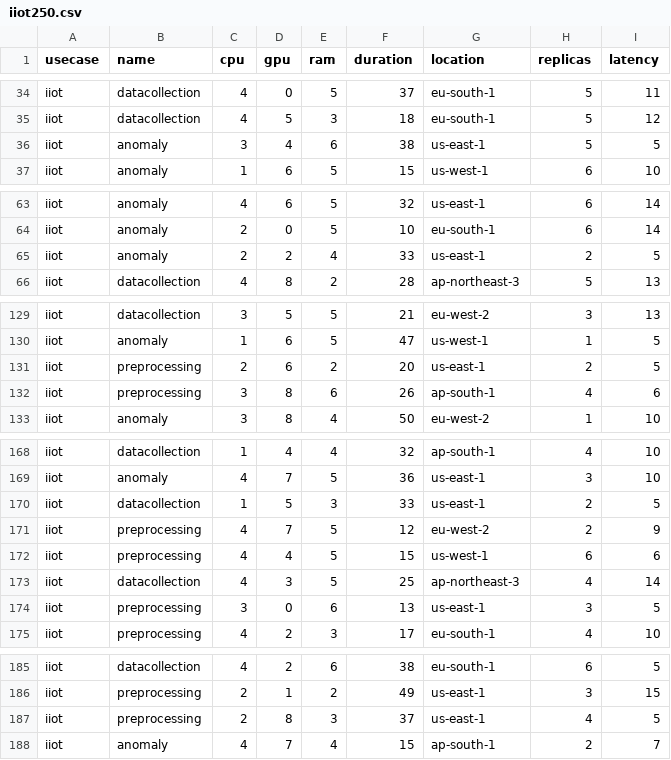
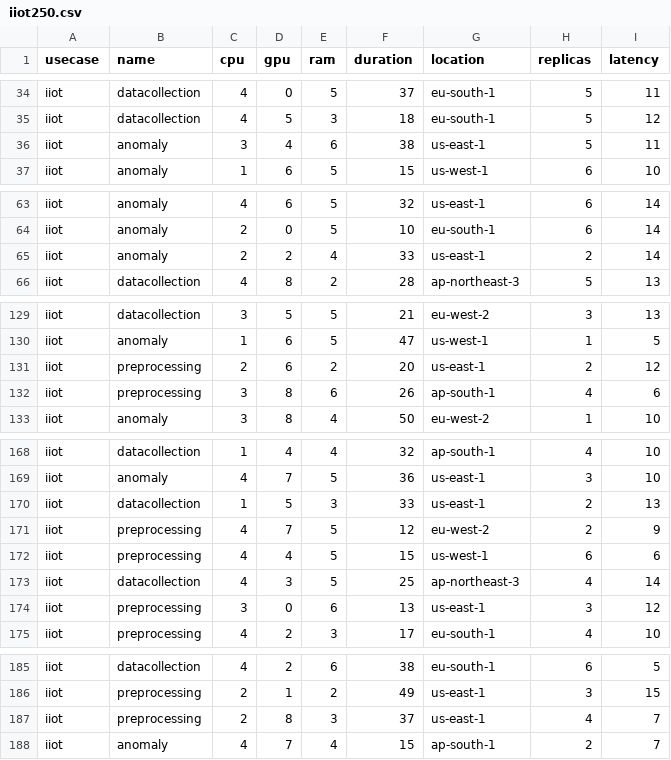
Before and after one commit to DSG-UniFE/jnca_2025_moo_ra_scheduling, a CSV file: services/types_large/iiot250.csv, drawn as a sheet; only a part is shown, gaps mark what is left out.

```diff
--- a/services/types_large/iiot250.csv
+++ b/services/types_large/iiot250.csv
@@ -35,3 +35,3 @@ iiot,datacollection,4,0,5,37,eu-south-1,5,11
 iiot,datacollection,4,5,3,18,eu-south-1,5,12
-iiot,anomaly,3,4,6,38,us-east-1,5,5
+iiot,anomaly,3,4,6,38,us-east-1,5,11
 iiot,anomaly,1,6,5,15,us-west-1,6,10
@@ -64,3 +64,3 @@ iiot,anomaly,4,6,5,32,us-east-1,6,14
 iiot,anomaly,2,0,5,10,eu-south-1,6,14
-iiot,anomaly,2,2,4,33,us-east-1,2,5
+iiot,anomaly,2,2,4,33,us-east-1,2,14
 iiot,datacollection,4,8,2,28,ap-northeast-3,5,13
@@ -130,3 +130,3 @@ iiot,datacollection,3,5,5,21,eu-west-2,3,13
 iiot,anomaly,1,6,5,47,us-west-1,1,5
-iiot,preprocessing,2,6,2,20,us-east-1,2,5
+iiot,preprocessing,2,6,2,20,us-east-1,2,12
 iiot,preprocessing,3,8,6,26,ap-south-1,4,6
@@ -169,3 +169,3 @@ iiot,datacollection,1,4,4,32,ap-south-1,4,10
 iiot,anomaly,4,7,5,36,us-east-1,3,10
-iiot,datacollection,1,5,3,33,us-east-1,2,5
+iiot,datacollection,1,5,3,33,us-east-1,2,13
 iiot,preprocessing,4,7,5,12,eu-west-2,2,9
@@ -173,3 +173,3 @@ iiot,preprocessing,4,4,5,15,us-west-1,6,6
 iiot,datacollection,4,3,5,25,ap-northeast-3,4,14
-iiot,preprocessing,3,0,6,13,us-east-1,3,5
+iiot,preprocessing,3,0,6,13,us-east-1,3,12
 iiot,preprocessing,4,2,3,17,eu-south-1,4,10
@@ -186,3 +186,3 @@ iiot,datacollection,4,2,6,38,eu-south-1,6,5
 iiot,preprocessing,2,1,2,49,us-east-1,3,15
-iiot,preprocessing,2,8,3,37,us-east-1,4,5
+iiot,preprocessing,2,8,3,37,us-east-1,4,7
 iiot,anomaly,4,7,4,15,ap-south-1,2,7
```
Also changed, not shown: services/types_large/iiot1000.csv, services/types_large/iiot500.csv, 9 other files.
